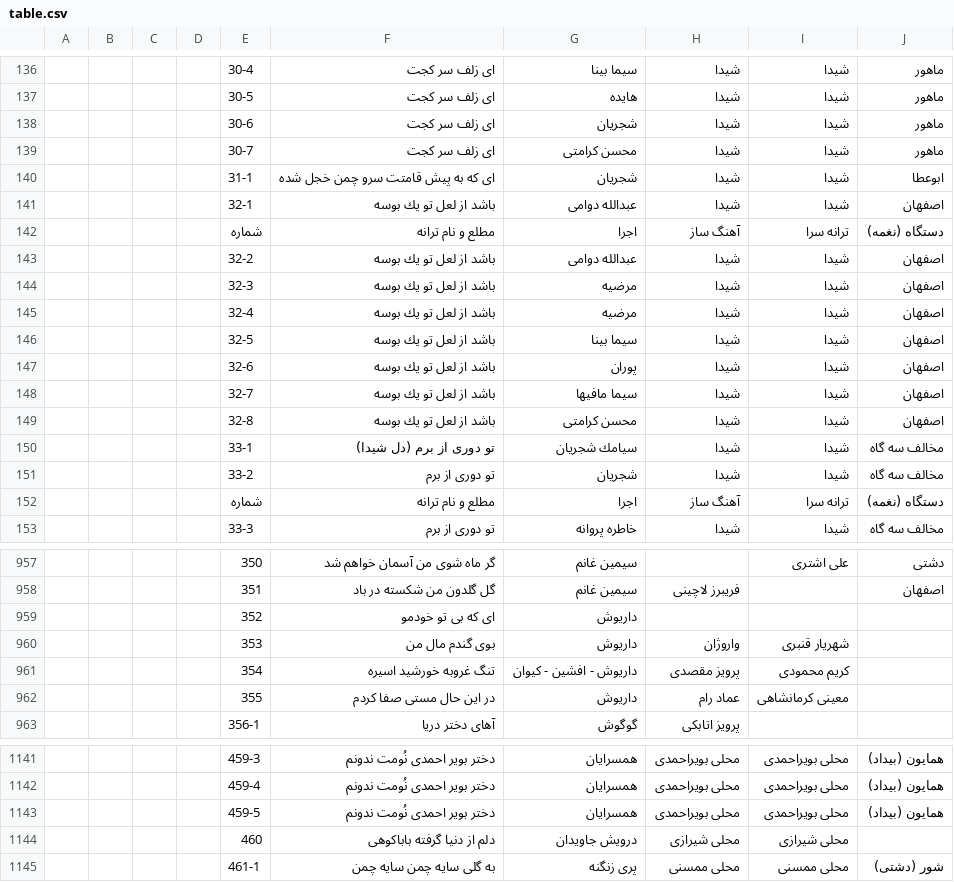
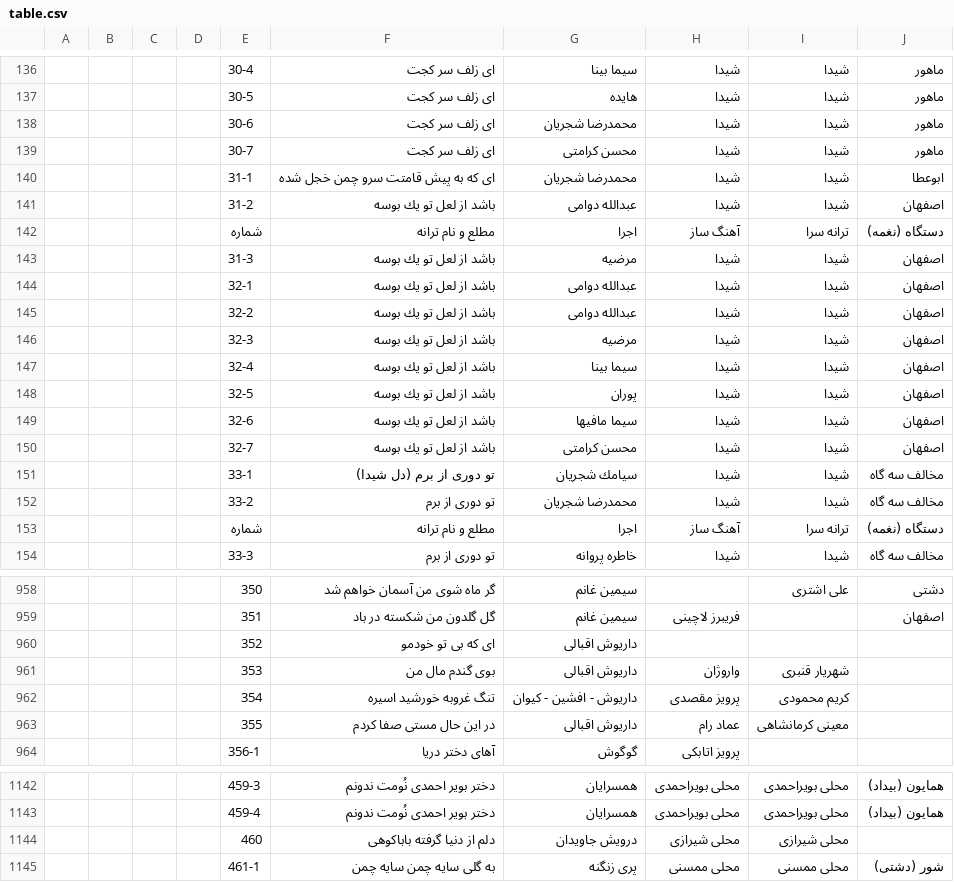
Before and after one commit to pylover/chakameh, a CSV file: docs/table.csv, drawn as a sheet; only a part is shown, gaps mark what is left out; the diff covers the shown part only.

```diff
--- a/docs/table.csv
+++ b/docs/table.csv
@@ -137,16 +137,17 @@
 ,,,,30-5,ای زلف سر كجت,هایده,شیدا,شیدا,ماهور
-,,,,30-6,ای زلف سر كجت,شجریان,شیدا,شیدا,ماهور
+,,,,30-6,ای زلف سر كجت,محمدرضا شجریان,شیدا,شیدا,ماهور
 ,,,,30-7,ای زلف سر كجت,محسن كرامتی,شیدا,شیدا,ماهور
-,,,,31-1,ای كه به پیش قامتت سرو چمن خجل شده,شجریان,شیدا,شیدا,ابوعطا
+,,,,31-1,ای كه به پیش قامتت سرو چمن خجل شده,محمدرضا شجریان,شیدا,شیدا,ابوعطا
+,,,,31-2,باشد از لعل تو یك بوسه,عبدالله دوامی,شیدا,شیدا,اصفهان
+,,,,شماره,مطلع و نام ترانه,اجرا,آهنگ ساز,ترانه سرا,دستگاه (نغمه)
+,,,,31-3,باشد از لعل تو یك بوسه,مرضیه,شیدا,شیدا,اصفهان
 ,,,,32-1,باشد از لعل تو یك بوسه,عبدالله دوامی,شیدا,شیدا,اصفهان
-,,,,شماره,مطلع و نام ترانه,اجرا,آهنگ ساز,ترانه سرا,دستگاه (نغمه)
 ,,,,32-2,باشد از لعل تو یك بوسه,عبدالله دوامی,شیدا,شیدا,اصفهان
 ,,,,32-3,باشد از لعل تو یك بوسه,مرضیه,شیدا,شیدا,اصفهان
-,,,,32-4,باشد از لعل تو یك بوسه,مرضیه,شیدا,شیدا,اصفهان
-,,,,32-5,باشد از لعل تو یك بوسه,سیما بینا,شیدا,شیدا,اصفهان
-,,,,32-6,باشد از لعل تو یك بوسه,پوران,شیدا,شیدا,اصفهان
-,,,,32-7,باشد از لعل تو یك بوسه,سیما مافیها,شیدا,شیدا,اصفهان
-,,,,32-8,باشد از لعل تو یك بوسه,محسن كرامتی,شیدا,شیدا,اصفهان
+,,,,32-4,باشد از لعل تو یك بوسه,سیما بینا,شیدا,شیدا,اصفهان
+,,,,32-5,باشد از لعل تو یك بوسه,پوران,شیدا,شیدا,اصفهان
+,,,,32-6,باشد از لعل تو یك بوسه,سیما مافیها,شیدا,شیدا,اصفهان
+,,,,32-7,باشد از لعل تو یك بوسه,محسن كرامتی,شیدا,شیدا,اصفهان
 ,,,,33-1,تو دوری از برم (دل شیدا),سیامك شجریان,شیدا,شیدا,مخالف سه گاه
-,,,,33-2,تو دوری از برم,شجریان,شیدا,شیدا,مخالف سه گاه
+,,,,33-2,تو دوری از برم,محمدرضا شجریان,شیدا,شیدا,مخالف سه گاه
 ,,,,شماره,مطلع و نام ترانه,اجرا,آهنگ ساز,ترانه سرا,دستگاه (نغمه)
@@ -958,6 +959,6 @@
 ,,,,351,گل گلدون من شكسته در باد,سیمین غانم,فریبرز لاچینی,,اصفهان
-,,,,352,ای كه بی تو خودمو,داریوش,,,
-,,,,353,بوی گندم مال من,داریوش,واروژان,شهریار قنبری,
+,,,,352,ای كه بی تو خودمو,داریوش اقبالی,,,
+,,,,353,بوی گندم مال من,داریوش اقبالی,واروژان,شهریار قنبری,
 ,,,,354,تنگ غروبه خورشید اسیره,داریوش - افشین - كیوان,پرویز مقصدی,كریم محمودی,
-,,,,355,در این حال مستی صفا كردم,داریوش,عماد رام,معینی كرمانشاهی,
+,,,,355,در این حال مستی صفا كردم,داریوش اقبالی,عماد رام,معینی كرمانشاهی,
 ,,,,356-1,آهای دختر دریا,گوگوش,پرویز اتابكی,,
@@ -1142,3 +1143,2 @@
 ,,,,459-4,دختر بویر احمدی نُومت ندونم,همسرایان,محلی بویراحمدی,محلی بویراحمدی,همایون (بیداد)
-,,,,459-5,دختر بویر احمدی نُومت ندونم,همسرایان,محلی بویراحمدی,محلی بویراحمدی,همایون (بیداد)
 ,,,,460,دلم از دنیا گرفته باباکوهی,درویش جاویدان,محلی شیرازی,محلی شیرازی,
```
Also changed, not shown: 61 edited cells elsewhere in this file, docs/table.tsv, 19 other files.
